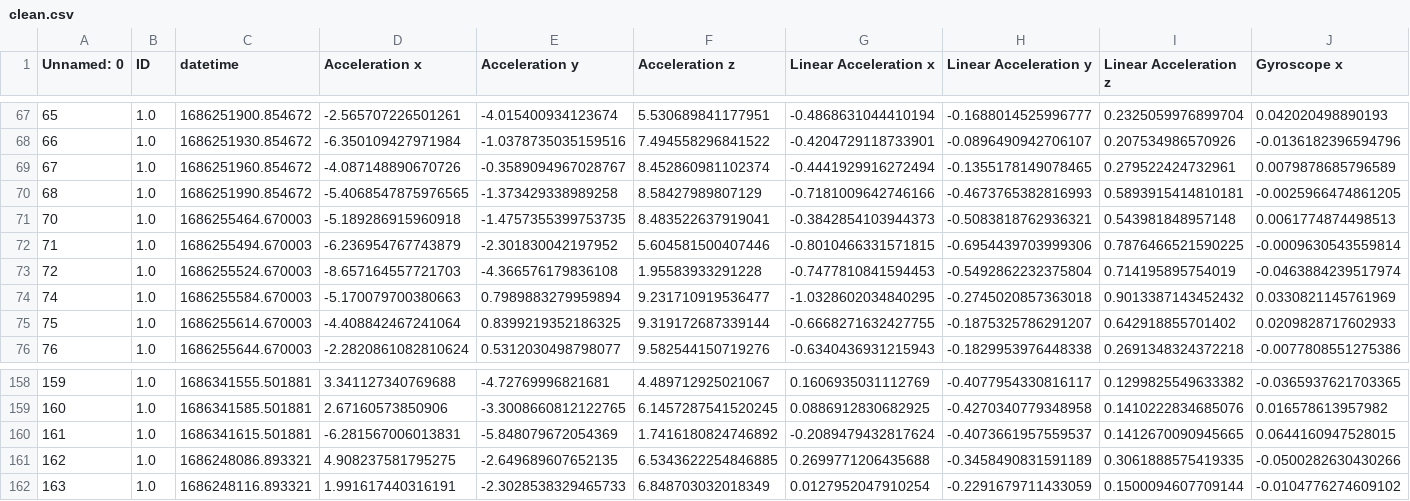
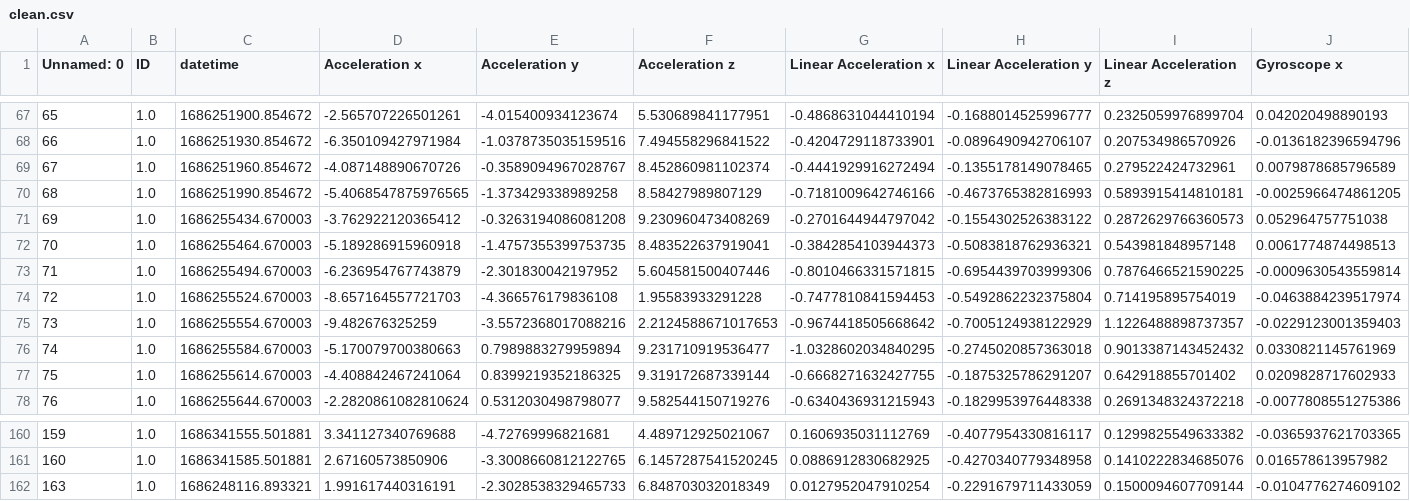
Before and after one commit to TheGrandNobody/Walk-Enjoyment-Predictor, a CSV file: clean.csv, drawn as a sheet; only a part is shown, gaps mark what is left out; removed rows and columns are numbered as before the commit, all else as after; rows hold the shown columns only; the diff names each change by its address in the sheet, - before the commit and + after, or states it on an @@ line.

```diff
--- a/clean.csv
+++ b/clean.csv
+row 71: 69 | 1.0 | 1686255434.670003 | -3.762922120365412 | -0.3263194086081208 | 9.230960473408269 | -0.2701644944797042 | -0.1554302526383122 | 0.2872629766360573 | 0.052964757751038
+row 75: 73 | 1.0 | 1686255554.670003 | -9.482676325259 | -3.5572368017088216 | 2.2124588671017653 | -0.9674418505668642 | -0.7005124938122929 | 1.1226488898737357 | -0.0229123001359403
-row 160: 161 | 1.0 | 1686341615.501881 | -6.281567006013831 | -5.848079672054369 | 1.7416180824746892 | -0.2089479432817624 | -0.4073661957559537 | 0.1412670090945665 | 0.0644160947528015
-row 161: 162 | 1.0 | 1686248086.893321 | 4.908237581795275 | -2.649689607652135 | 6.5343622254846885 | 0.2699771206435688 | -0.3458490831591189 | 0.3061888575419335 | -0.0500282630430266
```
Also changed, not shown: 4 other files.
